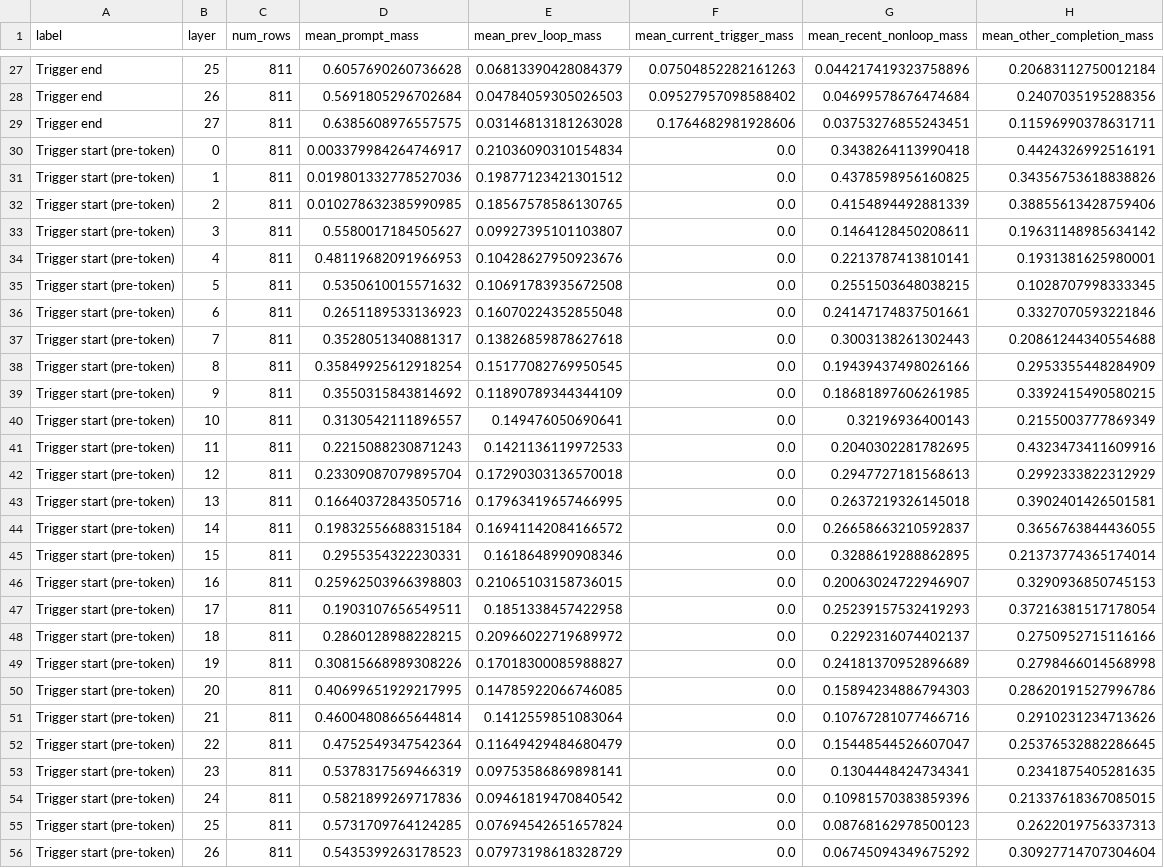
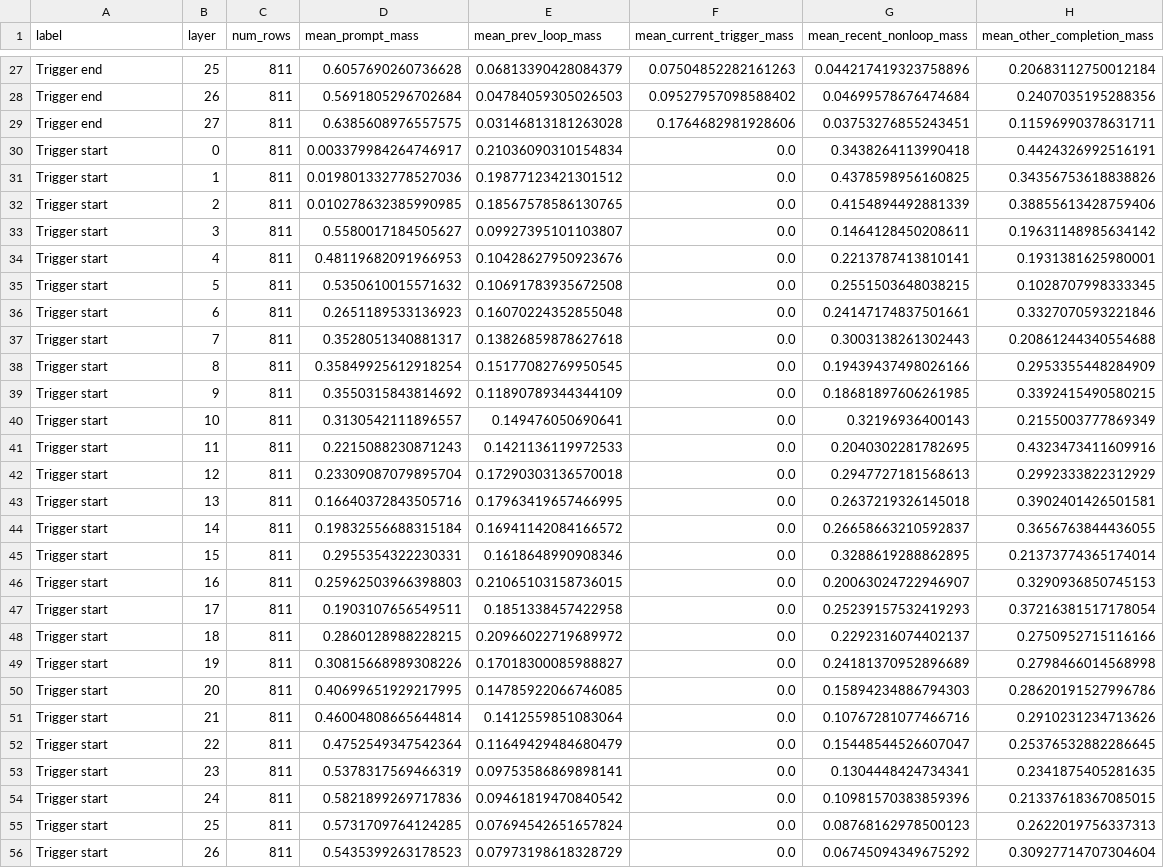
Before and after one commit to Zhi0467/cot-loop, a CSV file: outputs/qwen3_loop_trigger_attention_full_20260414_rerun/attention_mass_by_layer_comparison.csv, drawn as a sheet; only a part is shown, gaps mark what is left out; the diff covers the shown part only; the diff names each change by its address in the sheet, - before the commit and + after, or states it on an @@ line.

Commit message:
Clean trigger-attention report layout

```diff
--- a/outputs/qwen3_loop_trigger_attention_full_20260414_rerun/attention_mass_by_layer_comparison.csv
+++ b/outputs/qwen3_loop_trigger_attention_full_20260414_rerun/attention_mass_by_layer_comparison.csv
-A30:A56 (label): Trigger start (pre-token)
+A30:A56 (label): Trigger start
```
Also changed, not shown: 1 edited cell elsewhere in this file, 5 other files.
